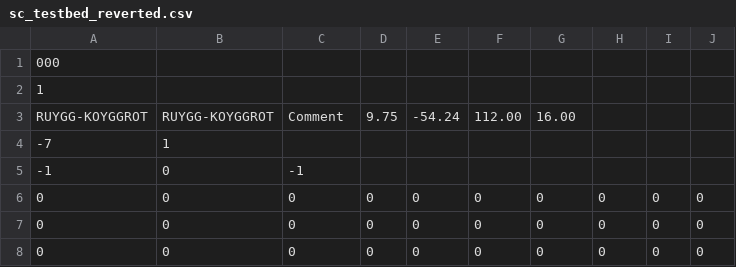
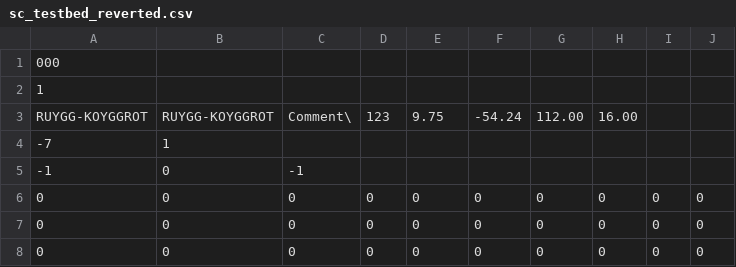
Before and after one commit to skejeton/savescum, a CSV file: data/spiel/sc_testbed_reverted.csv, drawn as a sheet; only a part is shown; the diff names each change by its address in the sheet, - before the commit and + after, or states it on an @@ line.

```diff
--- a/data/spiel/sc_testbed_reverted.csv
+++ b/data/spiel/sc_testbed_reverted.csv
-C3: Comment
+C3: Comment\
-D3: 9.75
+D3: 123
-E3: -54.24
+E3: 9.75
-F3: 112.00
+F3: -54.24
-G3: 16.00
+G3: 112.00
-H3: (empty)
+H3: 16.00
```
Also changed, not shown: 1 other file.
